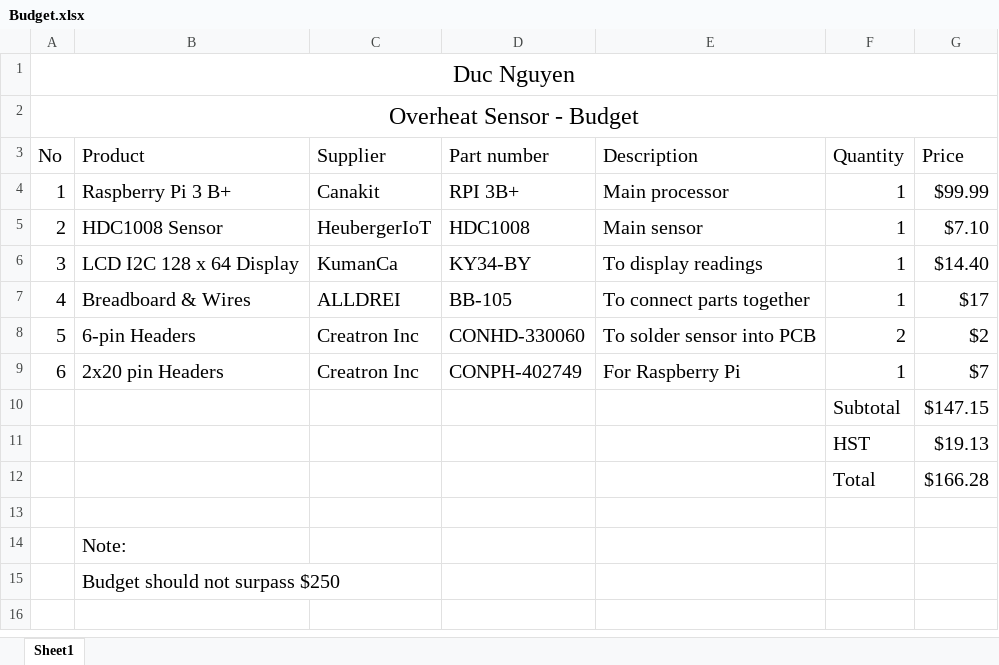
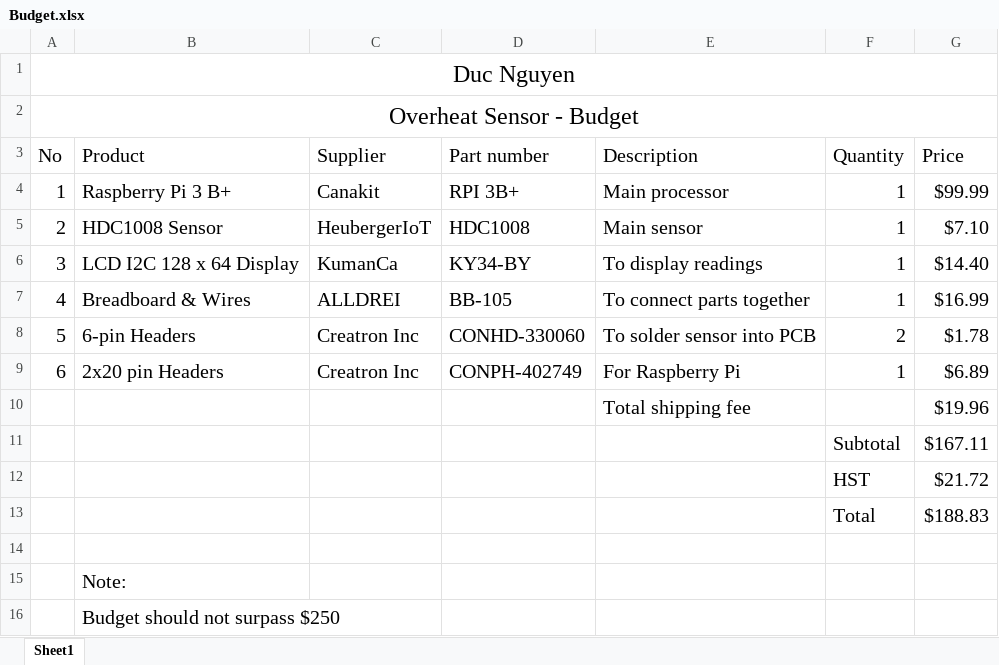
Before and after one commit to ngtrangminhduc/Overheat-Sensor, an Excel workbook: 2018_Documentation/Proposal, Budget, Project Schedule/Budget.xlsx, sheet Sheet1, drawn as a sheet; values as stored, in another font and other column widths than the file's, no borders; removed rows and columns are numbered as before the commit, all else as after; the diff names each change by its address in the sheet, - before the commit and + after, or states it on an @@ line.

```diff
--- a/2018_Documentation/Proposal, Budget, Project Schedule/Budget.xlsx (sheet Sheet1)
+++ b/2018_Documentation/Proposal, Budget, Project Schedule/Budget.xlsx (sheet Sheet1)
-G7 (Price): $17
+G7 (Price): $16.99
-G8 (Price): $2
+G8 (Price): $1.78
-G9 (Price): $7
+G9 (Price): $6.89
-row 10:  |  |  |  |  | Subtotal | $147.15
-row 11:  |  |  |  |  | HST | $19.13
-row 12:  |  |  |  |  | Total | $166.28
+row 10:  |  |  |  | Total shipping fee |  | $19.96
+row 11:  |  |  |  |  | Subtotal | $167.11
+row 12:  |  |  |  |  | HST | $21.72
+row 13:  |  |  |  |  | Total | $188.83
```
Also changed, not shown: 10 other files.
